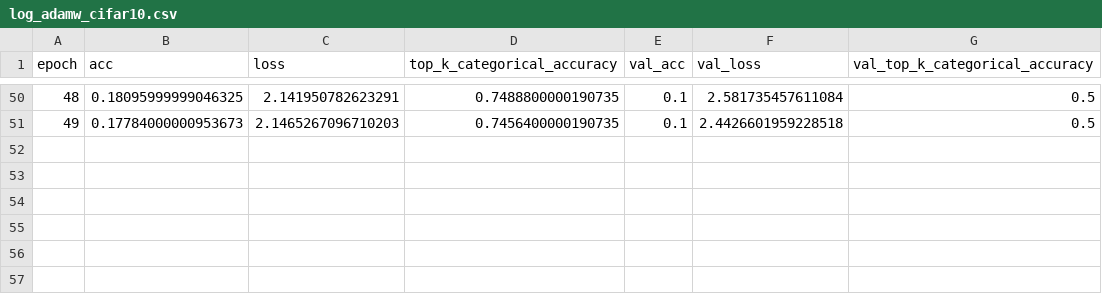
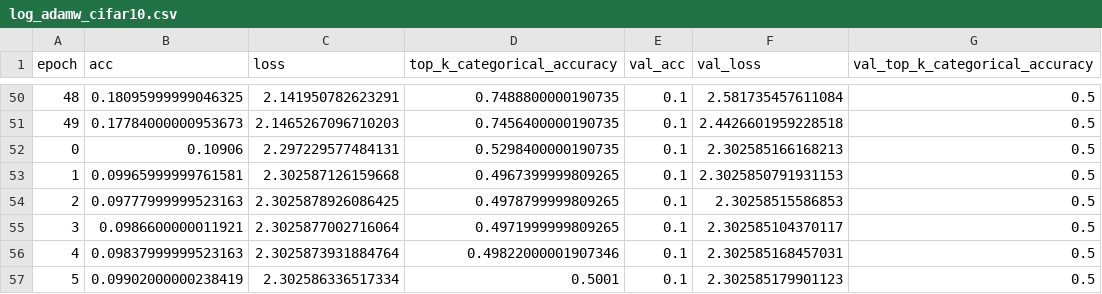
Before and after one commit to yashkant/padam-tensorflow, a CSV file: wide-resnet/log_adamw_cifar10.csv, drawn as a sheet; only a part is shown, gaps mark what is left out; the diff names each change by its address in the sheet, - before the commit and + after, or states it on an @@ line.

Commit message:
Add results till 150 epochs

```diff
--- a/wide-resnet/log_adamw_cifar10.csv
+++ b/wide-resnet/log_adamw_cifar10.csv
+row 52: 0 | 0.10906 | 2.297229577484131 | 0.5298400000190735 | 0.1 | 2.302585166168213 | 0.5
+row 53: 1 | 0.09965999999761581 | 2.302587126159668 | 0.4967399999809265 | 0.1 | 2.3025850791931153 | 0.5
+row 54: 2 | 0.09777999999523163 | 2.3025878926086425 | 0.4978799999809265 | 0.1 | 2.30258515586853 | 0.5
+row 55: 3 | 0.0986600000011921 | 2.3025877002716064 | 0.4971999999809265 | 0.1 | 2.302585104370117 | 0.5
+row 56: 4 | 0.09837999999523163 | 2.3025873931884764 | 0.49822000001907346 | 0.1 | 2.302585168457031 | 0.5
+row 57: 5 | 0.09902000000238419 | 2.302586336517334 | 0.5001 | 0.1 | 2.302585179901123 | 0.5
```
Also changed, not shown: 22 other files.
